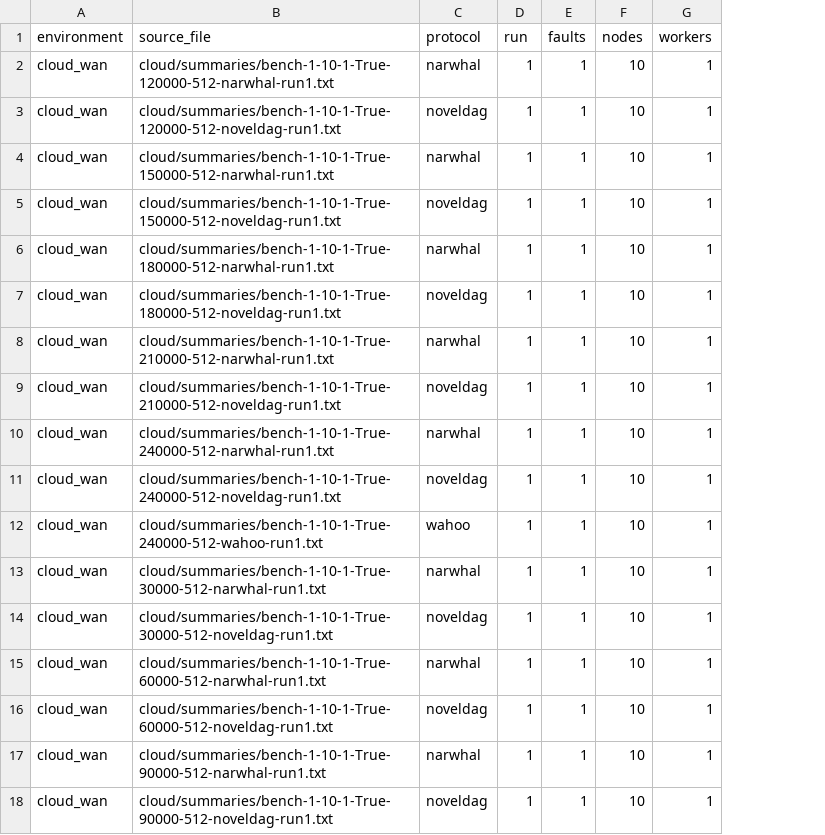
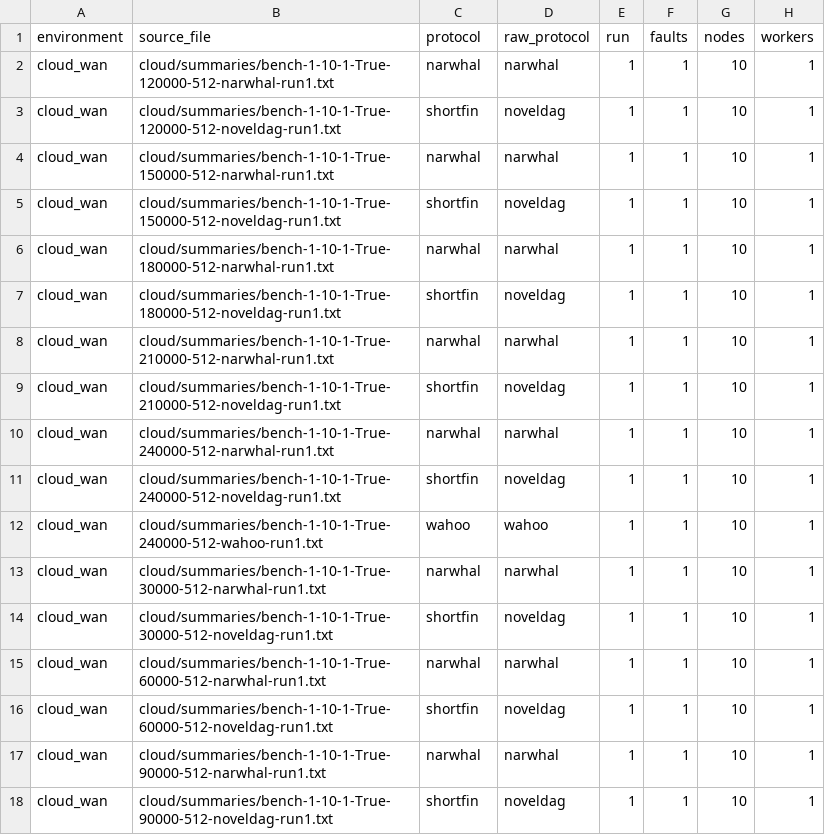
Before and after one commit to TH-Chou/NovelDAG, a CSV file: results/icde_shortfin_archive/cloud/cloud_wan_summary.csv, drawn as a sheet; only a part is shown; the diff names each change by its address in the sheet, - before the commit and + after, or states it on an @@ line.

```diff
--- a/results/icde_shortfin_archive/cloud/cloud_wan_summary.csv
+++ b/results/icde_shortfin_archive/cloud/cloud_wan_summary.csv
+column D (raw_protocol), rows 2-18: narwhal | noveldag | narwhal | noveldag | narwhal | noveldag | narwhal | noveldag | narwhal | noveldag | wahoo | narwhal | noveldag | narwhal | noveldag | narwhal | noveldag
-C3 (protocol): noveldag
+C3 (protocol): shortfin
-C5 (protocol): noveldag
+C5 (protocol): shortfin
-C7 (protocol): noveldag
+C7 (protocol): shortfin
-C9 (protocol): noveldag
+C9 (protocol): shortfin
-C11 (protocol): noveldag
+C11 (protocol): shortfin
-C14 (protocol): noveldag
+C14 (protocol): shortfin
-C16 (protocol): noveldag
+C16 (protocol): shortfin
-C18 (protocol): noveldag
+C18 (protocol): shortfin
```
Also changed, not shown: results/icde_shortfin_archive/manifest.csv, 13 other files.
